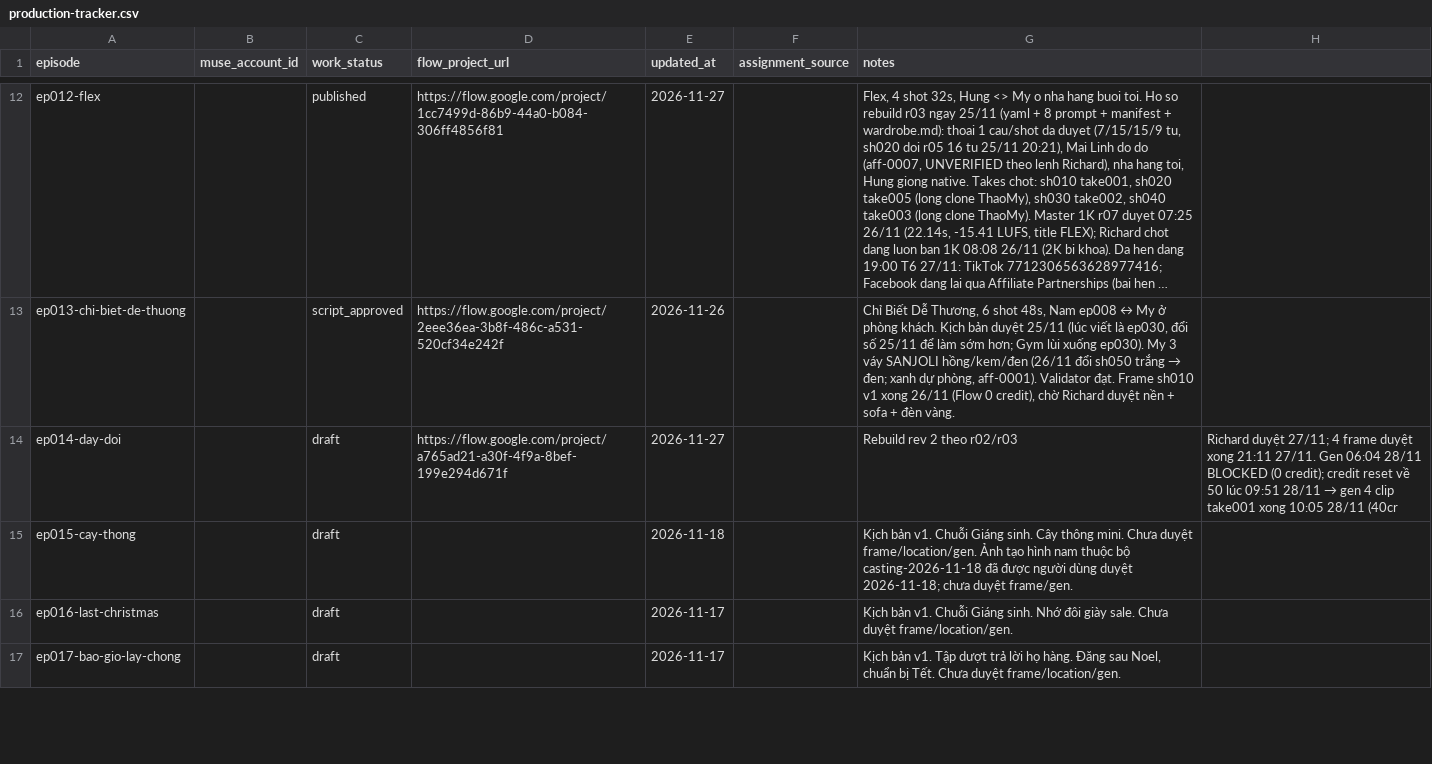
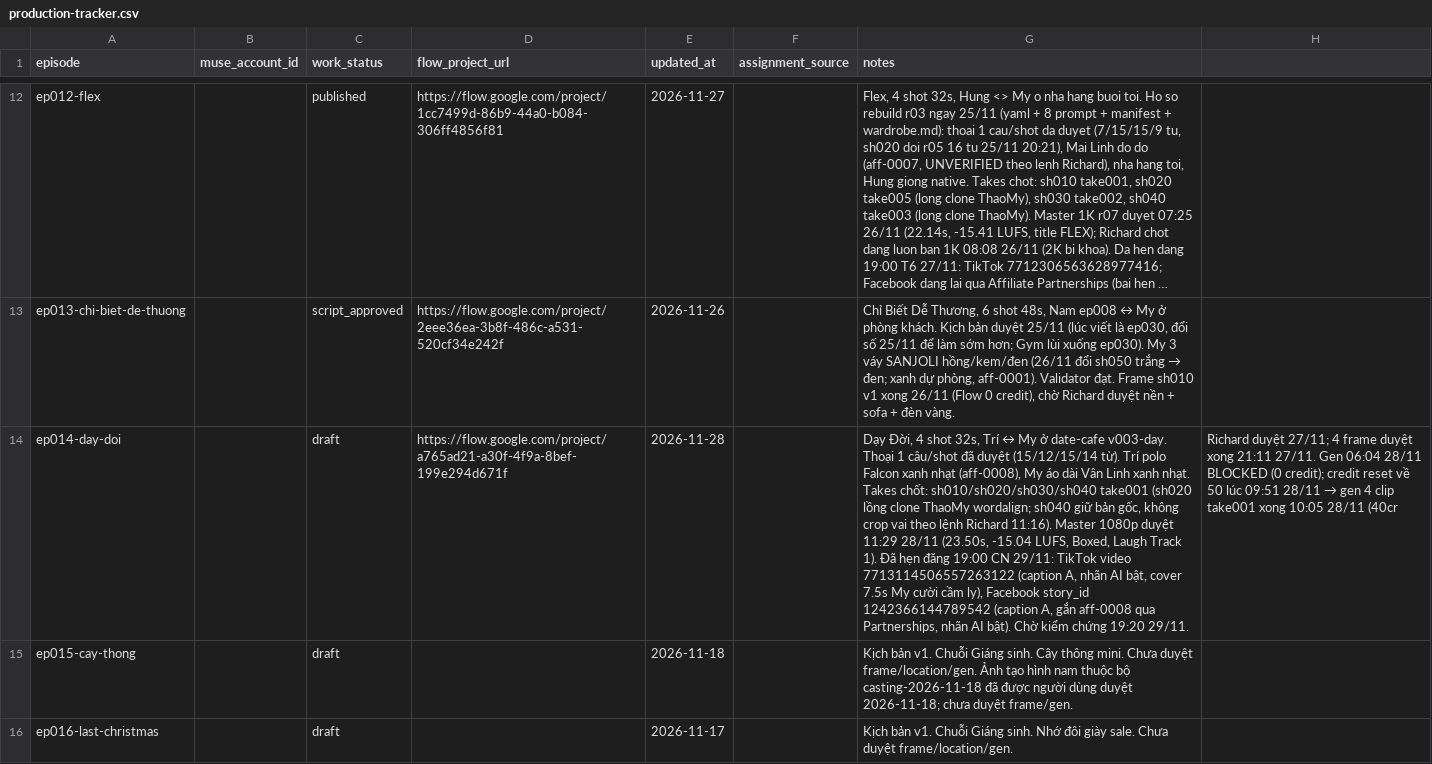
Before and after one commit to ptit9x/gen-videos-for-affiliate, a CSV file: 00_docs/production-tracker.csv, drawn as a sheet; only a part is shown, gaps mark what is left out; the shorter side is filled out with more unchanged rows; long unchanged cells end in …; the diff names each change by its address in the sheet, - before the commit and + after, or states it on an @@ line.

```diff
--- a/00_docs/production-tracker.csv
+++ b/00_docs/production-tracker.csv
-E14 (updated_at): 2026-11-27
+E14 (updated_at): 2026-11-28
-G14 (notes): Rebuild rev 2 theo r02/r03
+G14 (notes): Dạy Đời, 4 shot 32s, Trí ↔ My ở date-cafe v003-day. Thoại 1 câu/shot đã duyệt (15/12/15/14 từ). Trí polo Falcon xanh nhạt (aff-0008), My áo dài Vân Linh xanh nhạt. Takes chốt: sh010/sh020/sh030/sh040 take001 (sh020 lồng clone ThaoMy wordalign; sh040 giữ bản gốc, không crop vai theo lệnh Richard 11:16). Master 1080p duyệt 11:29 28/11 (23.50s, -15.04 LUFS, Boxed, Laugh Track 1). Đã hẹn đăng 19:00 CN 29/11: TikTok video 7713114506557263122 (caption A, nhãn AI bật, cover 7.5s My cười cầm ly), Facebook story_id 1242366144789542 (caption A, gắn aff-0008 qua Partnerships, nhãn AI bật). Chờ kiểm chứng 19:20 29/11.
```
Also changed, not shown: 1 other file.
